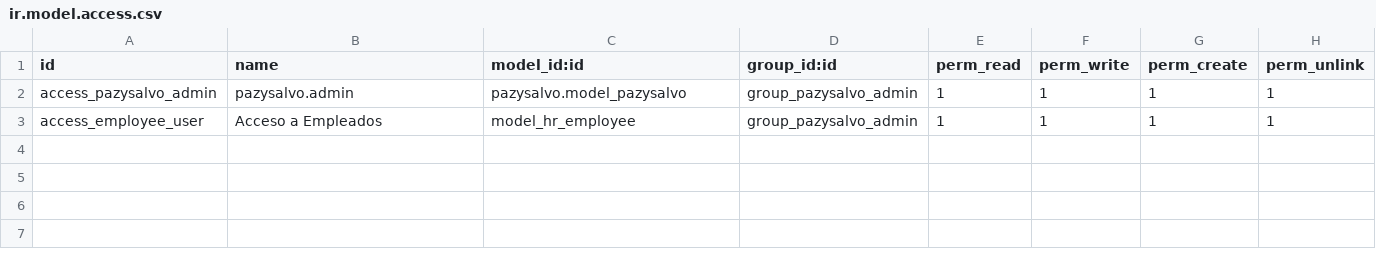
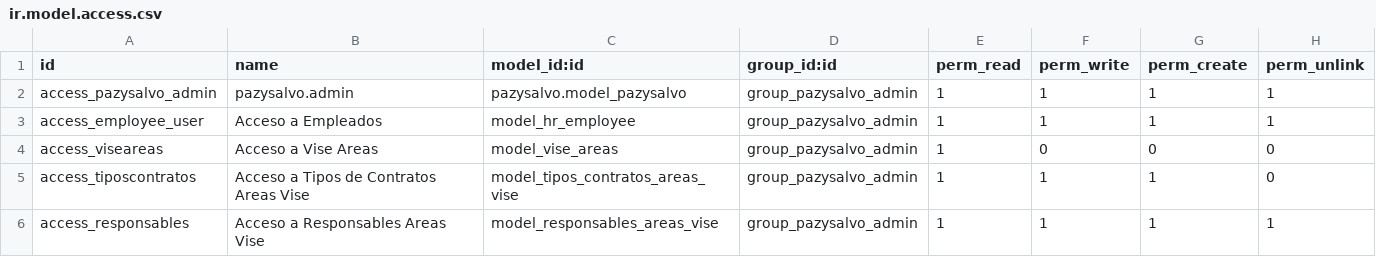
Before and after one commit to Procesos-Grupo-Altum/Desarrollos_Odoo, a CSV file: V14/desarrollovise/pazysalvo/security/ir.model.access.csv, drawn as a sheet; the diff names each change by its address in the sheet, - before the commit and + after, or states it on an @@ line.

```diff
--- a/V14/desarrollovise/pazysalvo/security/ir.model.access.csv
+++ b/V14/desarrollovise/pazysalvo/security/ir.model.access.csv
+row 4: access_viseareas | Acceso a Vise Areas | model_vise_areas | group_pazysalvo_admin | 1 | 0 | 0 | 0
+row 5: access_tiposcontratos | Acceso a Tipos de Contratos Areas Vise | model_tipos_contratos_areas_vise | group_pazysalvo_admin | 1 | 1 | 1 | 0
+row 6: access_responsables | Acceso a Responsables Areas Vise | model_responsables_areas_vise | group_pazysalvo_admin | 1 | 1 | 1 | 1
```
Also changed, not shown: 58 other files.
